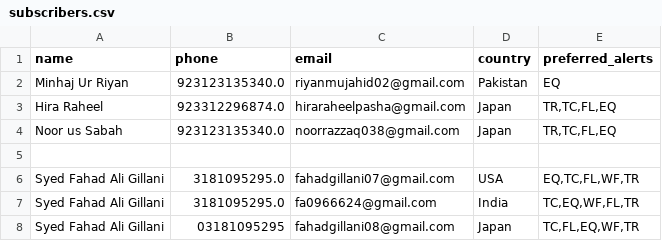
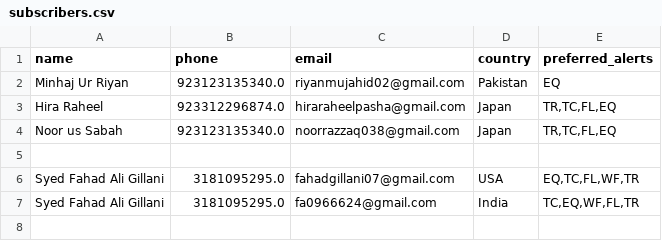
Before and after one commit to minhaj4590/disaster-forecasting, a CSV file: subscribers.csv, drawn as a sheet.

Commit message:
Unsubscribe user

```diff
--- a/subscribers.csv
+++ b/subscribers.csv
@@ -7,2 +7 @@ Syed Fahad Ali Gillani,3181095295.0,fahadgillani07@gmail.com,USA,"EQ,TC,FL,WF,TR
 Syed Fahad Ali Gillani,3181095295.0,fa0966624@gmail.com,India,"TC,EQ,WF,FL,TR"
-Syed Fahad Ali Gillani,03181095295,fahadgillani08@gmail.com,Japan,"TC,FL,EQ,WF,TR"
```
